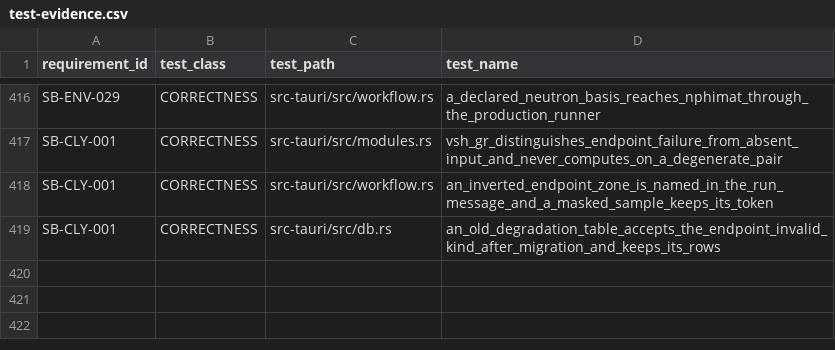
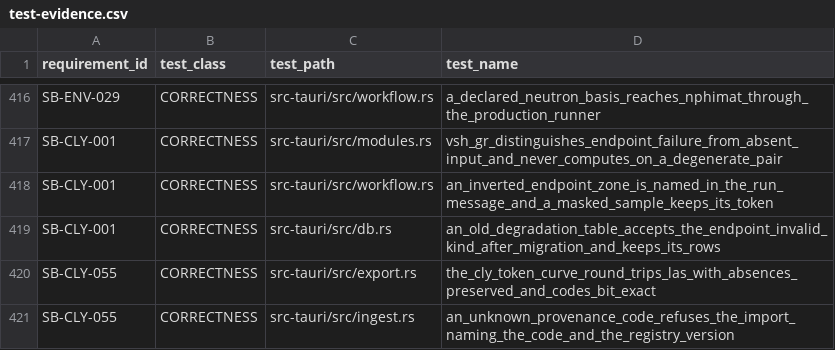
Before and after one commit to jauharst/SandiBumi, a CSV file: docs/takeover/test-evidence.csv, drawn as a sheet; only a part is shown, gaps mark what is left out; the diff names each change by its address in the sheet, - before the commit and + after, or states it on an @@ line.

```diff
--- a/docs/takeover/test-evidence.csv
+++ b/docs/takeover/test-evidence.csv
+row 420: SB-CLY-055 | CORRECTNESS | src-tauri/src/export.rs | the_cly_token_curve_round_trips_las_with_absences_preserved_and_codes_bit_exact
+row 421: SB-CLY-055 | CORRECTNESS | src-tauri/src/ingest.rs | an_unknown_provenance_code_refuses_the_import_naming_the_code_and_the_registry_version
```
Also changed, not shown: docs/takeover/requirements.csv, 7 other files.
